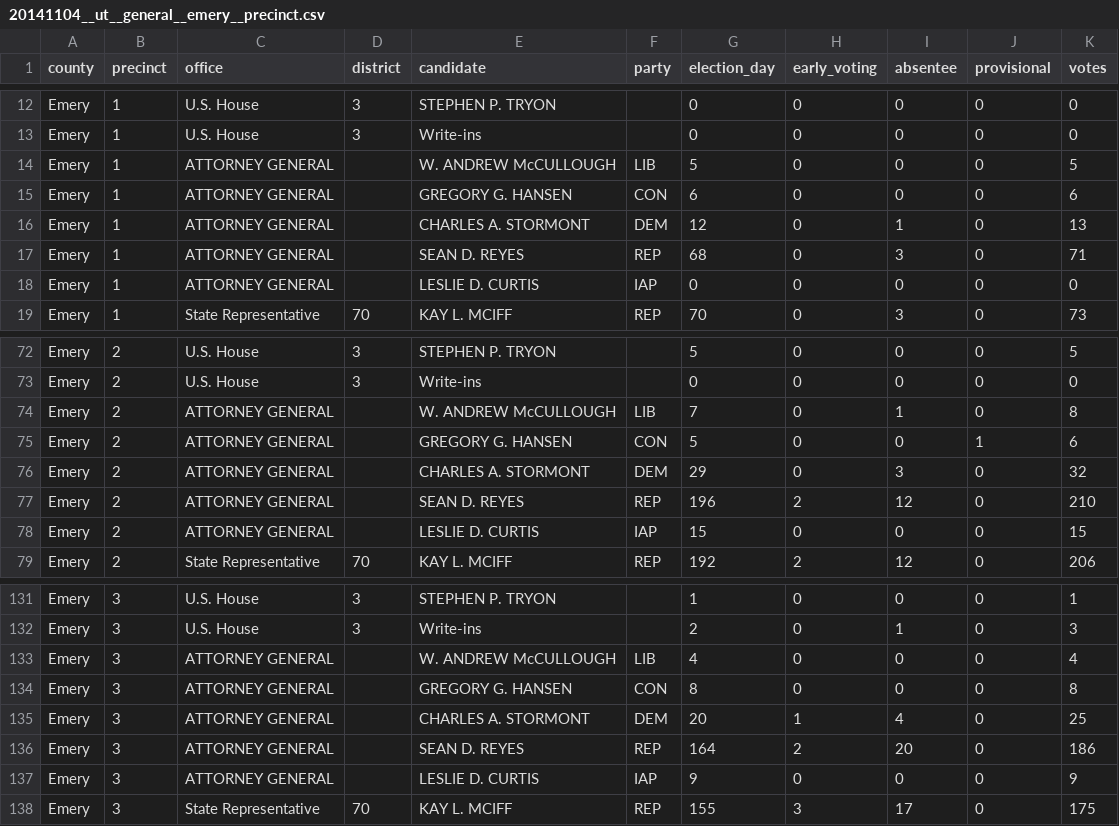
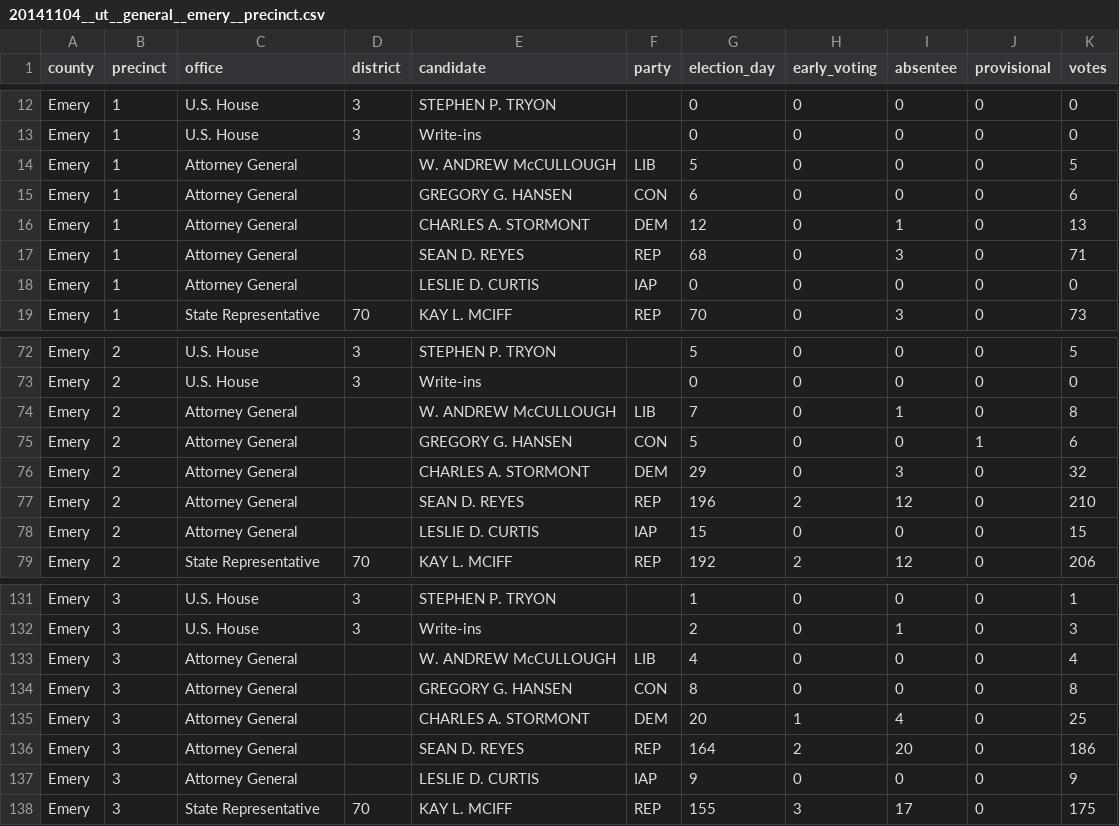
Before and after one commit to openelections/openelections-data-ut, a CSV file: 2014/20141104__ut__general__emery__precinct.csv, drawn as a sheet; only a part is shown, gaps mark what is left out; the diff covers the shown part only.

```diff
--- a/2014/20141104__ut__general__emery__precinct.csv
+++ b/2014/20141104__ut__general__emery__precinct.csv
@@ -13,7 +13,7 @@ Emery,1,U.S. House,3,STEPHEN P. TRYON ,,0,0,0,0,0
 Emery,1,U.S. House,3,Write-ins,,0,0,0,0,0
-Emery,1,ATTORNEY GENERAL ,,W. ANDREW McCULLOUGH ,LIB ,5,0,0,0,5
-Emery,1,ATTORNEY GENERAL ,,GREGORY G. HANSEN ,CON ,6,0,0,0,6
-Emery,1,ATTORNEY GENERAL ,,CHARLES A. STORMONT ,DEM ,12,0,1,0,13
-Emery,1,ATTORNEY GENERAL ,,SEAN D. REYES ,REP ,68,0,3,0,71
-Emery,1,ATTORNEY GENERAL ,,LESLIE D. CURTIS ,IAP ,0,0,0,0,0
+Emery,1,Attorney General ,,W. ANDREW McCULLOUGH ,LIB ,5,0,0,0,5
+Emery,1,Attorney General ,,GREGORY G. HANSEN ,CON ,6,0,0,0,6
+Emery,1,Attorney General ,,CHARLES A. STORMONT ,DEM ,12,0,1,0,13
+Emery,1,Attorney General ,,SEAN D. REYES ,REP ,68,0,3,0,71
+Emery,1,Attorney General ,,LESLIE D. CURTIS ,IAP ,0,0,0,0,0
 Emery,1,State Representative,70,KAY L. MCIFF ,REP ,70,0,3,0,73
@@ -73,7 +73,7 @@ Emery,2,U.S. House,3,STEPHEN P. TRYON ,,5,0,0,0,5
 Emery,2,U.S. House,3,Write-ins,,0,0,0,0,0
-Emery,2,ATTORNEY GENERAL ,,W. ANDREW McCULLOUGH ,LIB ,7,0,1,0,8
-Emery,2,ATTORNEY GENERAL ,,GREGORY G. HANSEN ,CON ,5,0,0,1,6
-Emery,2,ATTORNEY GENERAL ,,CHARLES A. STORMONT ,DEM ,29,0,3,0,32
-Emery,2,ATTORNEY GENERAL ,,SEAN D. REYES ,REP ,196,2,12,0,210
-Emery,2,ATTORNEY GENERAL ,,LESLIE D. CURTIS ,IAP ,15,0,0,0,15
+Emery,2,Attorney General ,,W. ANDREW McCULLOUGH ,LIB ,7,0,1,0,8
+Emery,2,Attorney General ,,GREGORY G. HANSEN ,CON ,5,0,0,1,6
+Emery,2,Attorney General ,,CHARLES A. STORMONT ,DEM ,29,0,3,0,32
+Emery,2,Attorney General ,,SEAN D. REYES ,REP ,196,2,12,0,210
+Emery,2,Attorney General ,,LESLIE D. CURTIS ,IAP ,15,0,0,0,15
 Emery,2,State Representative,70,KAY L. MCIFF ,REP ,192,2,12,0,206
@@ -132,7 +132,7 @@ Emery,3,U.S. House,3,STEPHEN P. TRYON ,,1,0,0,0,1
 Emery,3,U.S. House,3,Write-ins,,2,0,1,0,3
-Emery,3,ATTORNEY GENERAL ,,W. ANDREW McCULLOUGH ,LIB ,4,0,0,0,4
-Emery,3,ATTORNEY GENERAL ,,GREGORY G. HANSEN ,CON ,8,0,0,0,8
-Emery,3,ATTORNEY GENERAL ,,CHARLES A. STORMONT ,DEM ,20,1,4,0,25
-Emery,3,ATTORNEY GENERAL ,,SEAN D. REYES ,REP ,164,2,20,0,186
-Emery,3,ATTORNEY GENERAL ,,LESLIE D. CURTIS ,IAP ,9,0,0,0,9
+Emery,3,Attorney General ,,W. ANDREW McCULLOUGH ,LIB ,4,0,0,0,4
+Emery,3,Attorney General ,,GREGORY G. HANSEN ,CON ,8,0,0,0,8
+Emery,3,Attorney General ,,CHARLES A. STORMONT ,DEM ,20,1,4,0,25
+Emery,3,Attorney General ,,SEAN D. REYES ,REP ,164,2,20,0,186
+Emery,3,Attorney General ,,LESLIE D. CURTIS ,IAP ,9,0,0,0,9
 Emery,3,State Representative,70,KAY L. MCIFF ,REP ,155,3,17,0,175
```
Also changed, not shown: 45 edited cells elsewhere in this file, 2014/20141104__ut__general__cache__precinct.csv, 2014/20141104__ut__general__garfield__precinct.csv, 5 other files.
